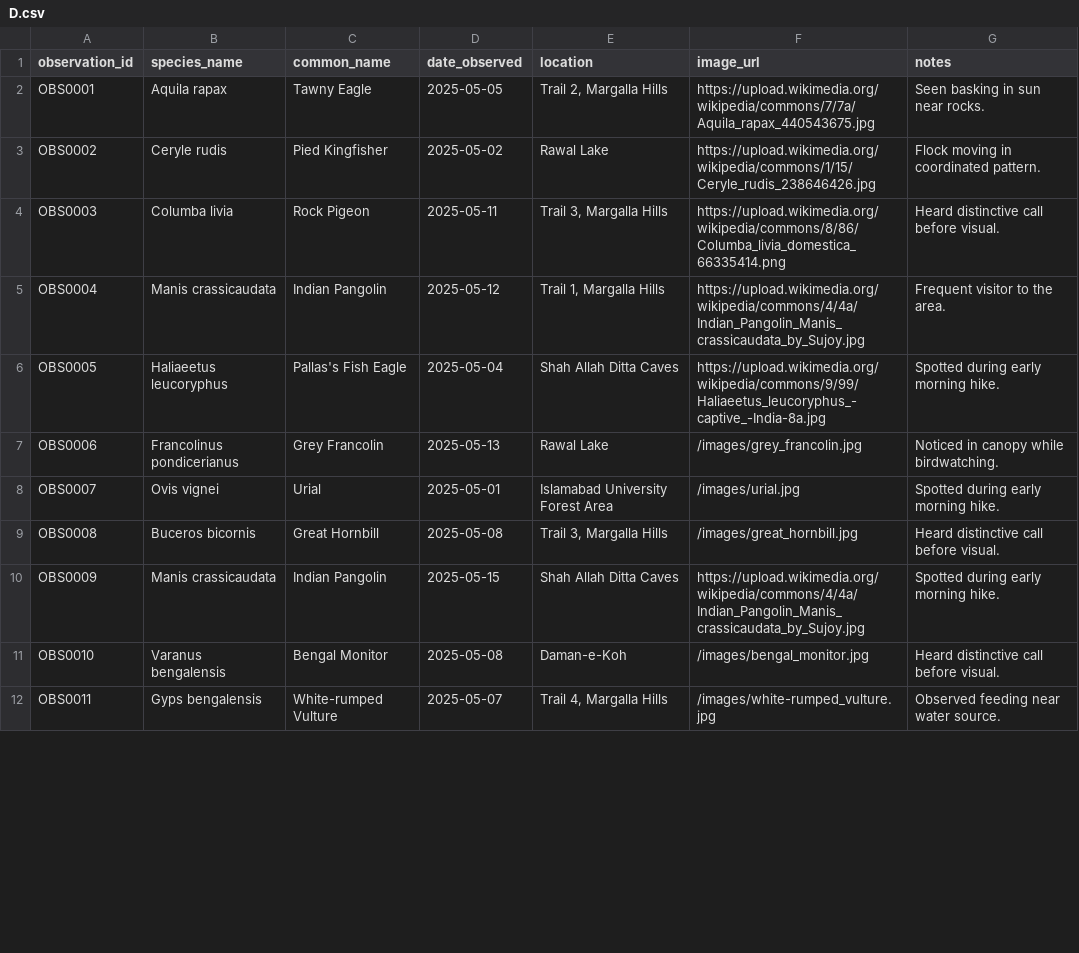
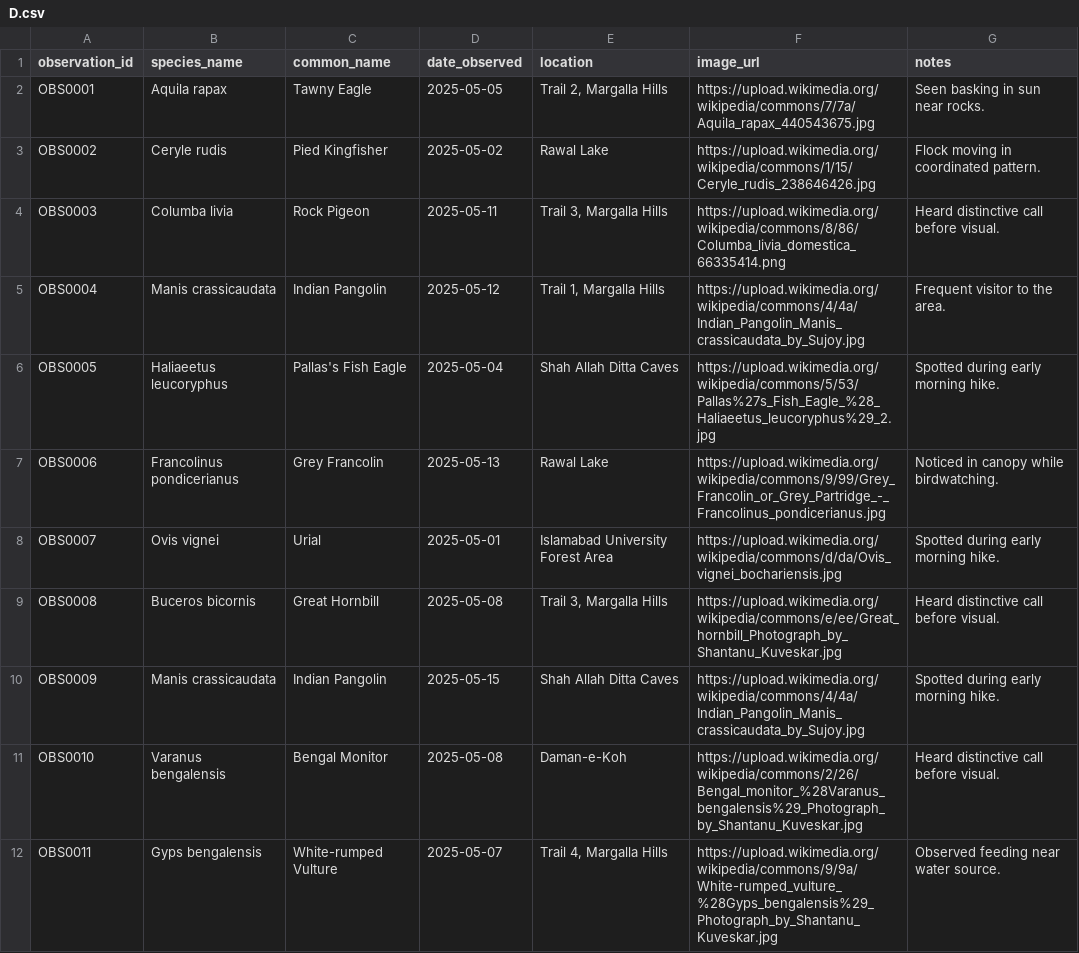
Before and after one commit to shitbaKashif/Islamabad-BioScout, a CSV file: D.csv, drawn as a sheet; only a part is shown; the diff covers the shown part only.

Commit message:
Add files via upload
V2 of data improved

```diff
--- a/D.csv
+++ b/D.csv
@@ -6,4 +6,4 @@ OBS0004,Manis crassicaudata,Indian Pangolin,2025-05-12,"Trail 1, Margalla Hills"
-OBS0005,Haliaeetus leucoryphus,Pallas's Fish Eagle,2025-05-04,Shah Allah Ditta Caves,https://upload.wikimedia.org/wikipedia/commons/9/99/Haliaeetus_leucoryphus_-captive_-India-8a.jpg,Spotted during early morning hike.
-OBS0006,Francolinus pondicerianus,Grey Francolin,2025-05-13,Rawal Lake,/images/grey_francolin.jpg,Noticed in canopy while birdwatching.
-OBS0007,Ovis vignei,Urial,2025-05-01,Islamabad University Forest Area,/images/urial.jpg,Spotted during early morning hike.
-OBS0008,Buceros bicornis,Great Hornbill,2025-05-08,"Trail 3, Margalla Hills",/images/great_hornbill.jpg,Heard distinctive call before visual.
+OBS0005,Haliaeetus leucoryphus,Pallas's Fish Eagle,2025-05-04,Shah Allah Ditta Caves,https://upload.wikimedia.org/wikipedia/commons/5/53/Pallas%27s_Fish_Eagle_%28_Haliaeetus_leucoryphus%29_2.jpg,"Spotted during early morning hike."
+OBS0006,Francolinus pondicerianus,Grey Francolin,2025-05-13,Rawal Lake,https://upload.wikimedia.org/wikipedia/commons/9/99/Grey_Francolin_or_Grey_Partridge_-_Francolinus_pondicerianus.jpg,"Noticed in canopy while birdwatching."
+OBS0007,Ovis vignei,Urial,2025-05-01,Islamabad University Forest Area,https://upload.wikimedia.org/wikipedia/commons/d/da/Ovis_vignei_bochariensis.jpg,"Spotted during early morning hike."
+OBS0008,Buceros bicornis,Great Hornbill,2025-05-08,"Trail 3, Margalla Hills",https://upload.wikimedia.org/wikipedia/commons/e/ee/Great_hornbill_Photograph_by_Shantanu_Kuveskar.jpg,"Heard distinctive call before visual."
@@ -11,2 +11,2 @@ OBS0009,Manis crassicaudata,Indian Pangolin,2025-05-15,Shah Allah Ditta Caves,ht
-OBS0010,Varanus bengalensis,Bengal Monitor,2025-05-08,Daman-e-Koh,/images/bengal_monitor.jpg,Heard distinctive call before visual.
-OBS0011,Gyps bengalensis,White-rumped Vulture,2025-05-07,"Trail 4, Margalla Hills",/images/white-rumped_vulture.jpg,Observed feeding near water source.
+OBS0010,Varanus bengalensis,Bengal Monitor,2025-05-08,Daman-e-Koh,https://upload.wikimedia.org/wikipedia/commons/2/26/Bengal_monitor_%28Varanus_bengalensis%29_Photograph_by_Shantanu_Kuveskar.jpg,"Heard distinctive call before visual."
+OBS0011,Gyps bengalensis,White-rumped Vulture,2025-05-07,"Trail 4, Margalla Hills",https://upload.wikimedia.org/wikipedia/commons/9/9a/White-rumped_vulture_%28Gyps_bengalensis%29_Photograph_by_Shantanu_Kuveskar.jpg,"Observed feeding near water source."
```
Also changed, not shown: 79 edited cells elsewhere in this file.
